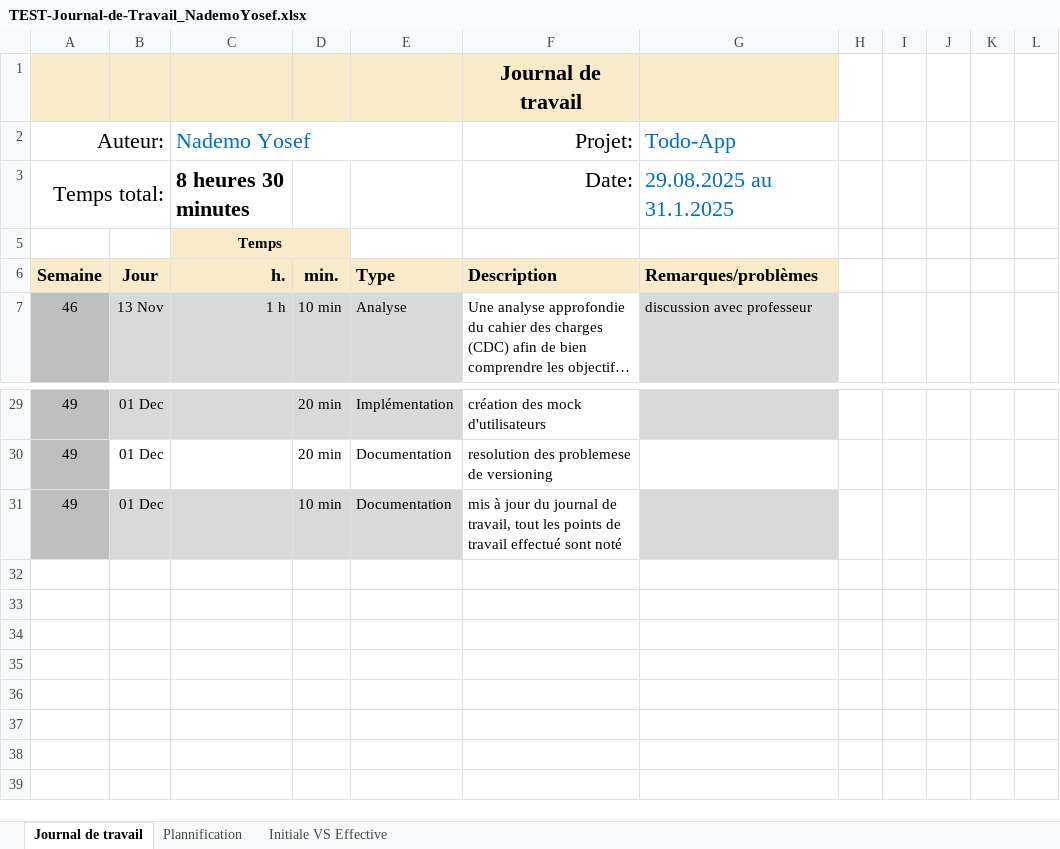
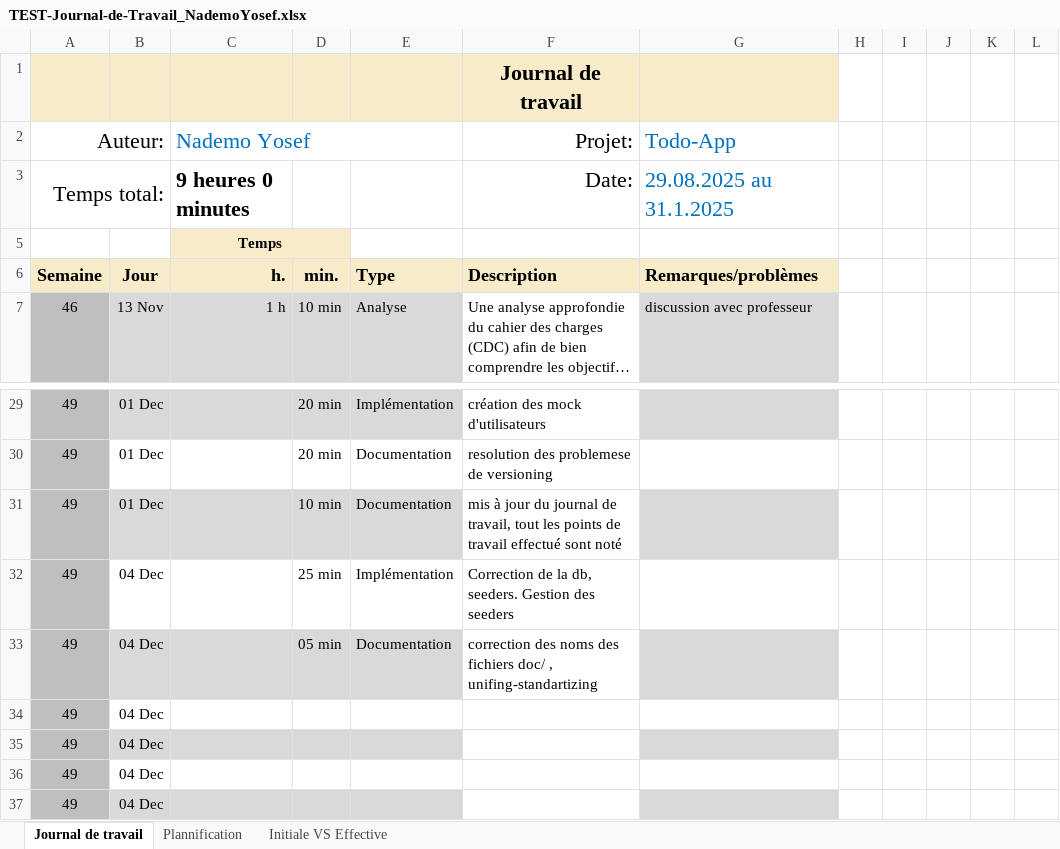
Before and after one commit to Josefnademo/cicd-todo-app, an Excel workbook: Doc/TEST-Journal-de-Travail_NademoYosef.xlsx, sheet Journal de travail, drawn as a sheet; only a part is shown, gaps mark what is left out; long unchanged cells end in …; values as stored, in another font and other column widths than the file's, no borders; conditional formats and table styles not drawn; the diff names each change by its address in the sheet, - before the commit and + after, or states it on an @@ line.

Commit message:
fix(db, seeders), doc(standardization files name)
Correction de la db, seeders. Gestion des seeders;

Correction des noms des fichiers doc/ , unifing-standartizing

```diff
--- a/Doc/TEST-Journal-de-Travail_NademoYosef.xlsx (sheet Journal de travail)
+++ b/Doc/TEST-Journal-de-Travail_NademoYosef.xlsx (sheet Journal de travail)
-C3 (Nademo Yosef): 8 heures 30 minutes
+C3 (Nademo Yosef): 9 heures 0 minutes
+row 32: 49 | 04 Dec |  | 25 min | Implémentation | Correction de la db, seeders. Gestion des seeders
+row 33: 49 | 04 Dec |  | 05 min | Documentation | correction des noms des fichiers doc/ , unifing-standartizing
+row 34: 49 | 04 Dec
+row 35: 49 | 04 Dec
+row 36: 49 | 04 Dec
+row 37: 49 | 04 Dec
```
Also changed, not shown: sheet Plannification, hidden cells, charts or pictures, 4 other files.
